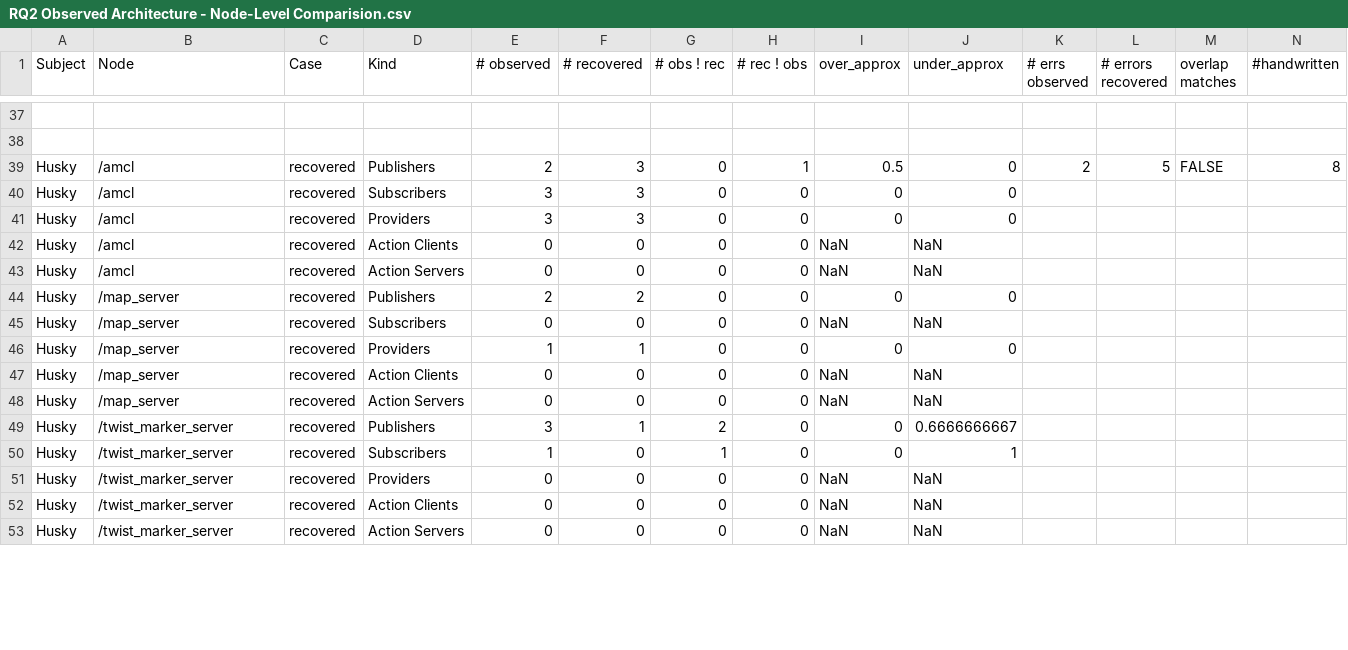
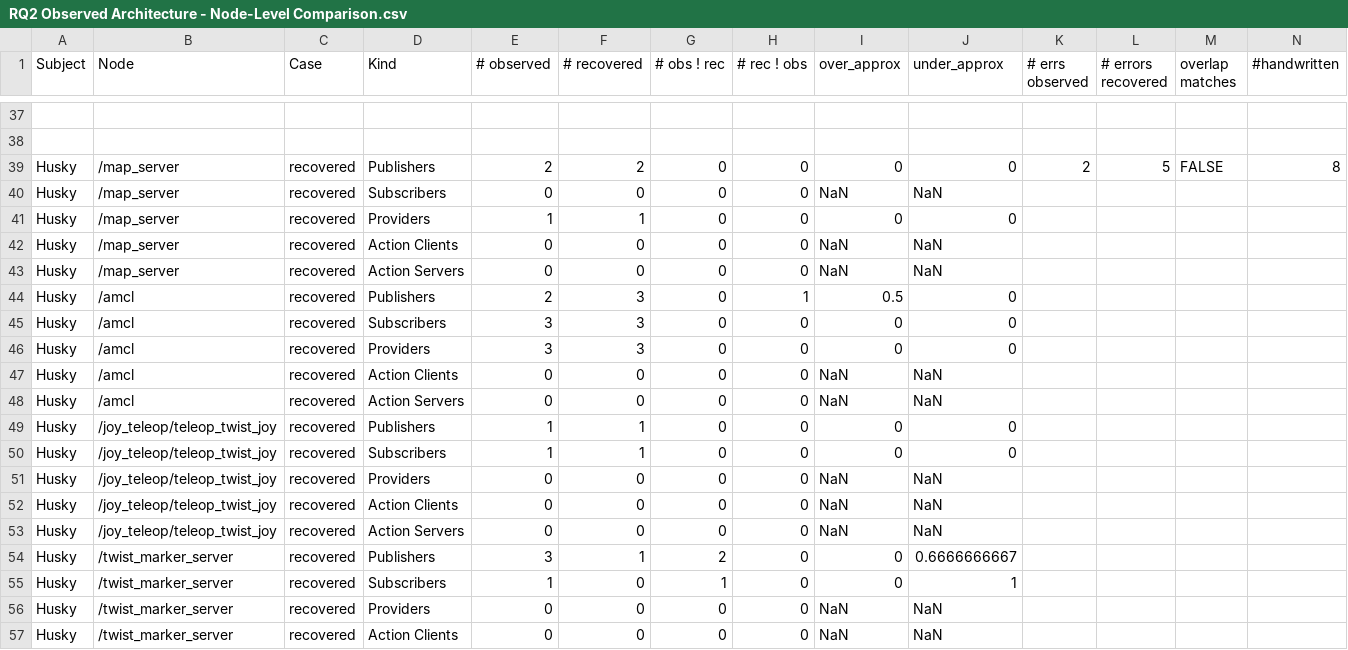
Before and after one commit to cmu-rss-lab/rosdiscover-evaluation, a CSV file: results/data/RQ2 Observed Architecture - Node-Level Comparison.csv (was results/data/RQ2 Observed Architecture - Node-Level Comparision.csv), drawn as a sheet; only a part is shown, gaps mark what is left out; the shorter side is filled out with more unchanged rows; addresses are those after the commit; rows hold the shown columns only; the diff covers the shown part only; the diff names each change by its address in the sheet, - before the commit and + after, or states it on an @@ line.

```diff
--- a/results/data/RQ2 Observed Architecture - Node-Level Comparision.csv
+++ b/results/data/RQ2 Observed Architecture - Node-Level Comparison.csv
-B39 (Node): /amcl
+B39 (Node): /map_server
-F39 (# recovered): 3
+F39 (# recovered): 2
-H39 (# rec ! obs): 1
+H39 (# rec ! obs): 0
-I39 (over_approx): 0.5
+I39 (over_approx): 0
@@ row 45 moved to row 40: Husky @@
+row 41: Husky | /map_server | recovered | Providers | 1 | 1 | 0 | 0 | 0 | 0
+row 42: Husky | /map_server | recovered | Action Clients | 0 | 0 | 0 | 0 | NaN | NaN
+row 43: Husky | /map_server | recovered | Action Servers | 0 | 0 | 0 | 0 | NaN | NaN
+row 44: Husky | /amcl | recovered | Publishers | 2 | 3 | 0 | 1 | 0.5 | 0
-B49 (Node): /map_server
+B49 (Node): /joy_teleop/teleop_twist_joy
-E49 (# observed): 2
+E49 (# observed): 1
-F49 (# recovered): 2
+F49 (# recovered): 1
-B50 (Node): /map_server
+B50 (Node): /joy_teleop/teleop_twist_joy
-D50 (Kind): Providers
+D50 (Kind): Subscribers
+row 51: Husky | /joy_teleop/teleop_twist_joy | recovered | Providers | 0 | 0 | 0 | 0 | NaN | NaN
-B52:B53 (Node): /map_server
+B52:B53 (Node): /joy_teleop/teleop_twist_joy
```
Also changed, not shown: 5 removed rows and 50 edited cells elsewhere in this file, results/RQ3.csv, results/data/RQ1 node model recovery results - autoware.csv, 24 other files.
